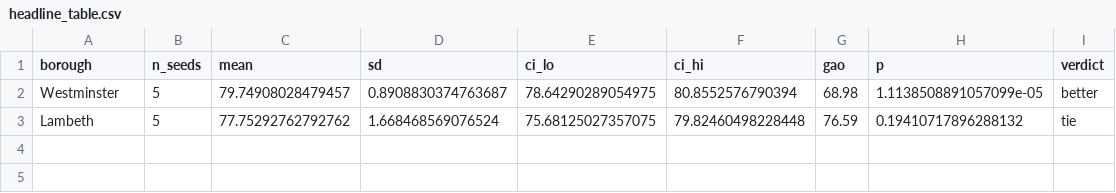
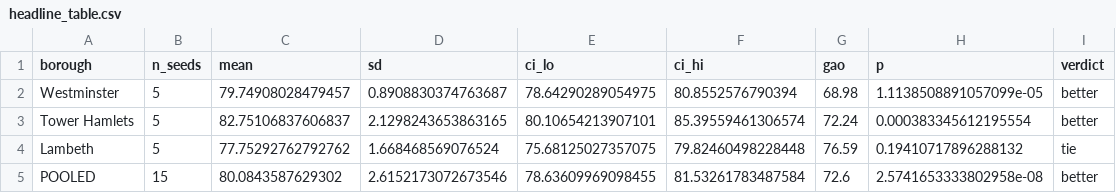
Before and after one commit to Maurya1112-sudo/greyspot, a CSV file: reports/headline_table.csv, drawn as a sheet.

```diff
--- a/reports/headline_table.csv
+++ b/reports/headline_table.csv
@@ -2,2 +2,4 @@ borough,n_seeds,mean,sd,ci_lo,ci_hi,gao,p,verdict
 Westminster,5,79.74908028479457,0.8908830374763687,78.64290289054975,80.8552576790394,68.98,1.1138508891057099e-05,better
+Tower Hamlets,5,82.75106837606837,2.1298243653863165,80.10654213907101,85.39559461306574,72.24,0.000383345612195554,better
 Lambeth,5,77.75292762792762,1.668468569076524,75.68125027357075,79.82460498228448,76.59,0.19410717896288132,tie
+POOLED,15,80.0843587629302,2.6152173072673546,78.63609969098455,81.53261783487584,72.6,2.5741653333802958e-08,better
```
Also changed, not shown: 2 other files.
